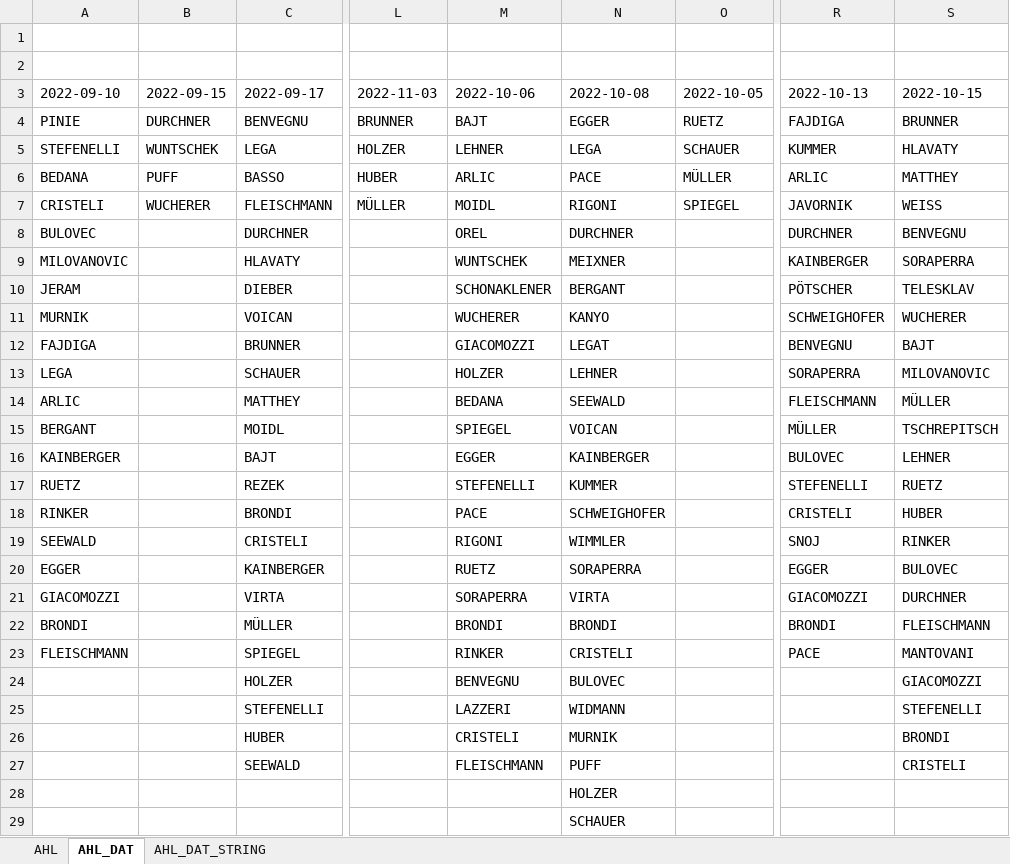
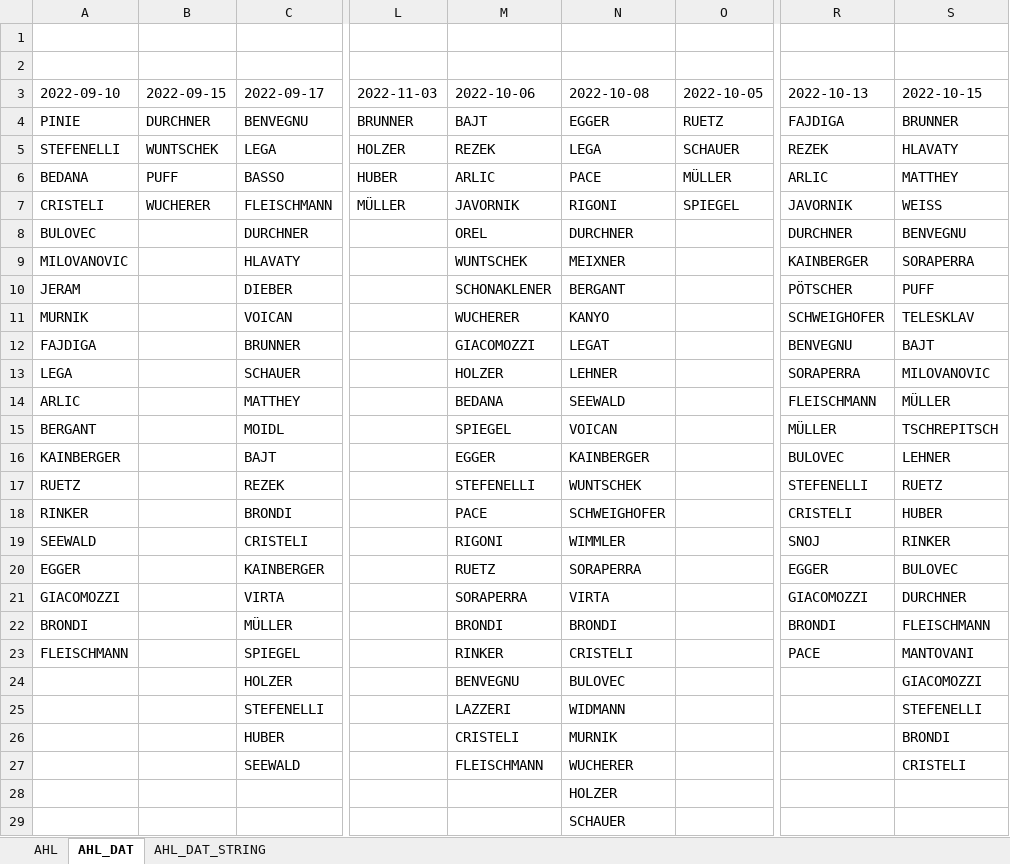
Before and after one commit to snojle23/delegacije, an Excel workbook: data/AHLdelegacije.xlsx, sheet AHL_DAT, drawn as a sheet; only a part is shown, gaps mark what is left out; values as stored, in another font and other column widths than the file's, no borders; the diff names each change by its address in the sheet, - before the commit and + after, or states it on an @@ line.

```diff
--- a/data/AHLdelegacije.xlsx (sheet AHL_DAT)
+++ b/data/AHLdelegacije.xlsx (sheet AHL_DAT)
-M5 (2022-10-06): LEHNER
+M5 (2022-10-06): REZEK
-R5 (2022-10-13): KUMMER
+R5 (2022-10-13): REZEK
-M7 (2022-10-06): MOIDL
+M7 (2022-10-06): JAVORNIK
-S10 (2022-10-15): TELESKLAV
+S10 (2022-10-15): PUFF
-S11 (2022-10-15): WUCHERER
+S11 (2022-10-15): TELESKLAV
-N17 (2022-10-08): KUMMER
+N17 (2022-10-08): WUNTSCHEK
-N27 (2022-10-08): PUFF
+N27 (2022-10-08): WUCHERER
```
Also changed, not shown: sheet AHL, sheet AHL_DAT_STRING, data/ICEHLdelegacije.xlsx, 3 other files.
